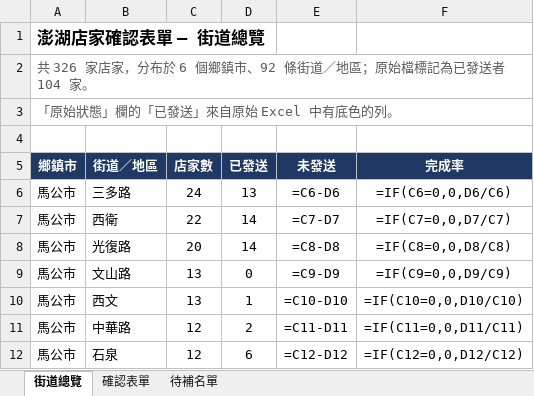
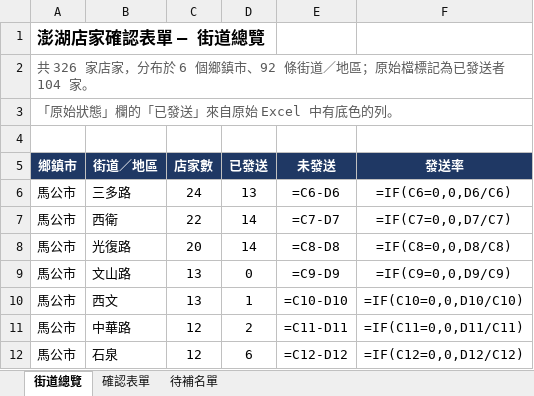
Before and after one commit to gotbemate-del/post, an Excel workbook: 澎湖店家確認表單.xlsx, sheet 街道總覽, drawn as a sheet; only a part is shown; values as stored, in another font and other column widths than the file's, no borders; formulas without a stored value are shown as written; the diff names each change by its address in the sheet, - before the commit and + after, or states it on an @@ line.

```diff
--- a/澎湖店家確認表單.xlsx (sheet 街道總覽)
+++ b/澎湖店家確認表單.xlsx (sheet 街道總覽)
-F5: 完成率
+F5: 發送率
```
Also changed, not shown: sheet 確認表單, sheet 待補名單, 7 other files.
